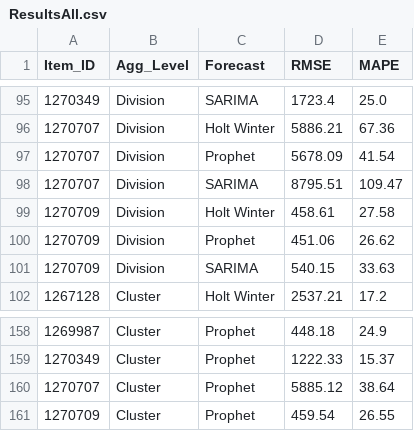
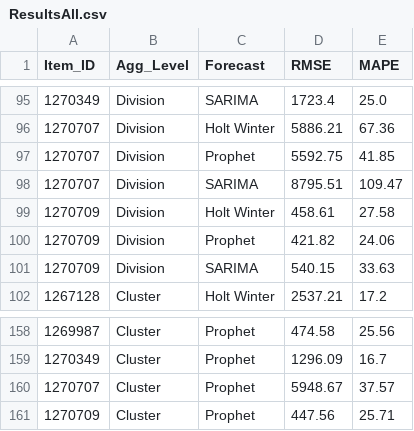
Before and after one commit to KaranJoseph/DemandForecasting_SCA, a CSV file: Data/ResultsAll.csv, drawn as a sheet; only a part is shown, gaps mark what is left out; the diff covers the shown part only.

```diff
--- a/Data/ResultsAll.csv
+++ b/Data/ResultsAll.csv
@@ -96,6 +96,6 @@ Item_ID,Agg_Level,Forecast,RMSE,MAPE
 1270707,Division,Holt Winter,5886.21,67.36
-1270707,Division,Prophet,5678.09,41.54
+1270707,Division,Prophet,5592.75,41.85
 1270707,Division,SARIMA,8795.51,109.47
 1270709,Division,Holt Winter,458.61,27.58
-1270709,Division,Prophet,451.06,26.62
+1270709,Division,Prophet,421.82,24.06
 1270709,Division,SARIMA,540.15,33.63
@@ -158,4 +158,4 @@ Item_ID,Agg_Level,Forecast,RMSE,MAPE
-1269987,Cluster,Prophet,448.18,24.9
-1270349,Cluster,Prophet,1222.33,15.37
-1270707,Cluster,Prophet,5885.12,38.64
-1270709,Cluster,Prophet,459.54,26.55
+1269987,Cluster,Prophet,474.58,25.56
+1270349,Cluster,Prophet,1296.09,16.7
+1270707,Cluster,Prophet,5948.67,37.57
+1270709,Cluster,Prophet,447.56,25.71
```
Also changed, not shown: 68 edited cells elsewhere in this file, Data/Inventory.csv, Data/Output.csv, 3 other files.
